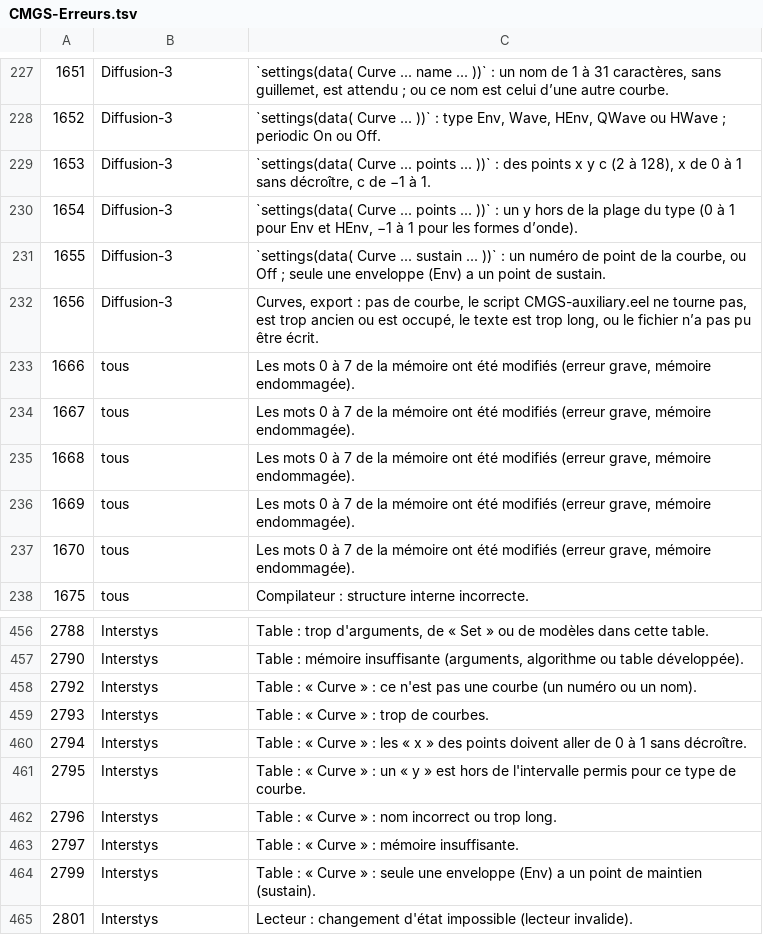
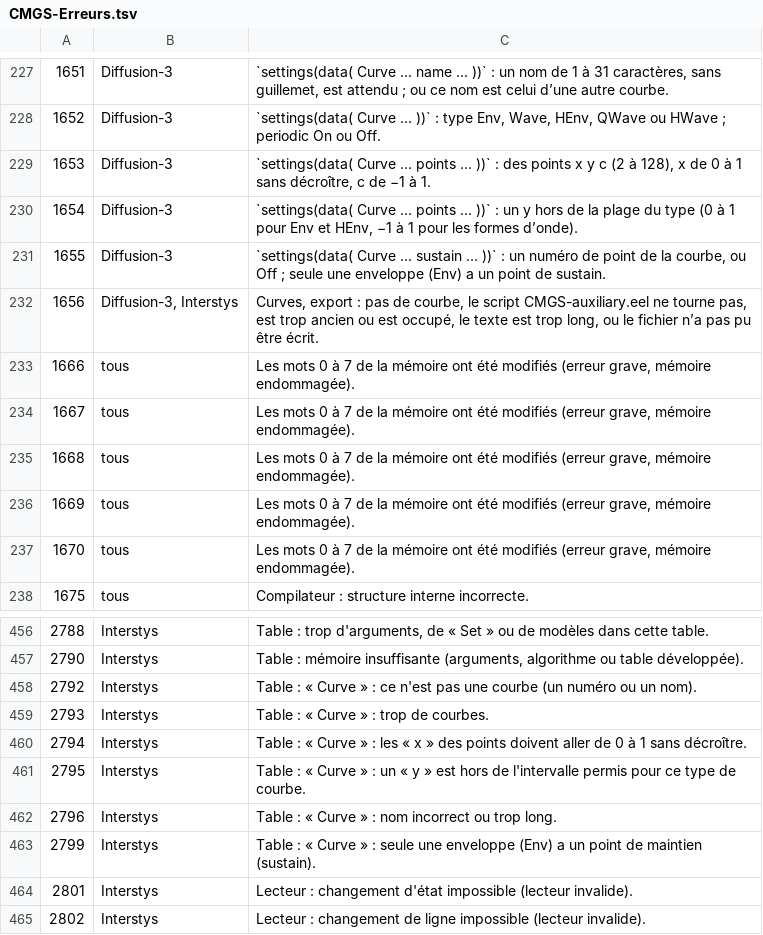
Before and after one commit to jack461/CMGS, a TSV file: CMGS-data/CMGS-Erreurs.tsv, drawn as a sheet; only a part is shown, gaps mark what is left out; the shorter side is filled out with more unchanged rows.

```diff
--- a/CMGS-data/CMGS-Erreurs.tsv
+++ b/CMGS-data/CMGS-Erreurs.tsv
@@ -231,3 +231,3 @@
 1655	Diffusion-3	`settings(data( Curve ... sustain ... ))` : un numéro de point de la courbe, ou Off ; seule une enveloppe (Env) a un point de sustain.
-1656	Diffusion-3	Curves, export : pas de courbe, le script CMGS-auxiliary.eel ne tourne pas, est trop ancien ou est occupé, le texte est trop long, ou le fichier n’a pas pu être écrit.
+1656	Diffusion-3, Interstys	Curves, export : pas de courbe, le script CMGS-auxiliary.eel ne tourne pas, est trop ancien ou est occupé, le texte est trop long, ou le fichier n’a pas pu être écrit.
 1666	tous	Les mots 0 à 7 de la mémoire ont été modifiés (erreur grave, mémoire endommagée).
@@ -462,3 +462,2 @@
 2796	Interstys	Table : « Curve » : nom incorrect ou trop long.
-2797	Interstys	Table : « Curve » : mémoire insuffisante.
 2799	Interstys	Table : « Curve » : seule une enveloppe (Env) a un point de maintien (sustain).
```
Also changed, not shown: 2 other files.
